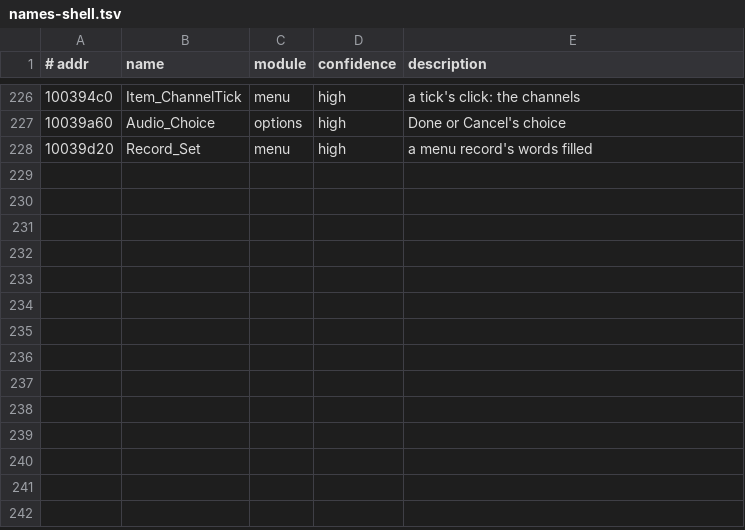
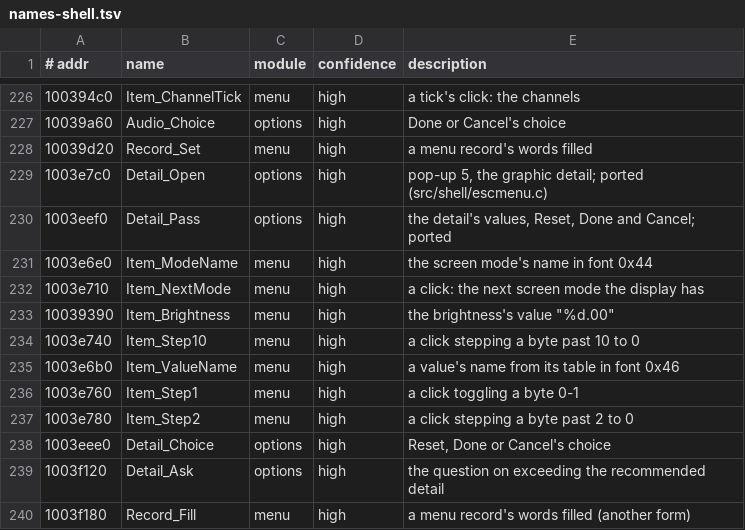
Before and after one commit to emdzej/openi76, a TSV file: tools/ghidra/names-shell.tsv, drawn as a sheet; only a part is shown, gaps mark what is left out; the diff names each change by its address in the sheet, - before the commit and + after, or states it on an @@ line.

```diff
--- a/tools/ghidra/names-shell.tsv
+++ b/tools/ghidra/names-shell.tsv
+row 229: 1003e7c0 | Detail_Open | options | high | pop-up 5, the graphic detail; ported (src/shell/escmenu.c)
+row 230: 1003eef0 | Detail_Pass | options | high | the detail's values, Reset, Done and Cancel; ported
+row 231: 1003e6e0 | Item_ModeName | menu | high | the screen mode's name in font 0x44
+row 232: 1003e710 | Item_NextMode | menu | high | a click: the next screen mode the display has
+row 233: 10039390 | Item_Brightness | menu | high | the brightness's value "%d.00"
+row 234: 1003e740 | Item_Step10 | menu | high | a click stepping a byte past 10 to 0
+row 235: 1003e6b0 | Item_ValueName | menu | high | a value's name from its table in font 0x46
+row 236: 1003e760 | Item_Step1 | menu | high | a click toggling a byte 0-1
+row 237: 1003e780 | Item_Step2 | menu | high | a click stepping a byte past 2 to 0
+row 238: 1003eee0 | Detail_Choice | options | high | Reset, Done or Cancel's choice
+row 239: 1003f120 | Detail_Ask | options | high | the question on exceeding the recommended detail
+row 240: 1003f180 | Record_Fill | menu | high | a menu record's words filled (another form)
```
Also changed, not shown: 5 other files.
